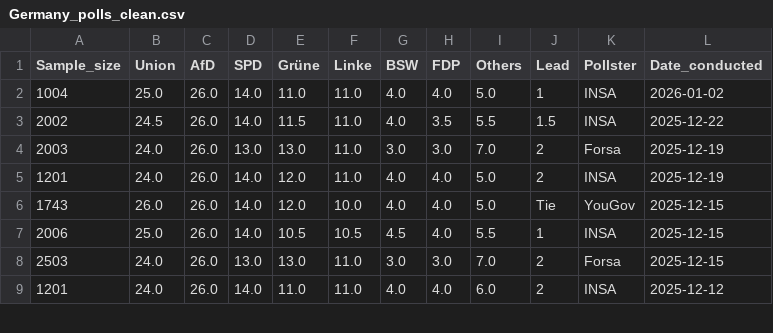
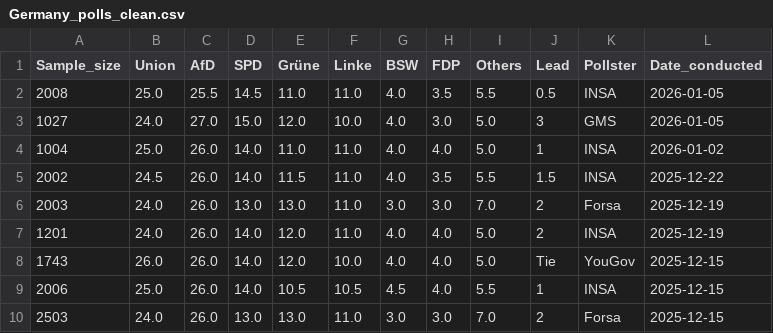
Before and after one commit to Andrevitali/PollsProject, a CSV file: Germany_polls_clean.csv, drawn as a sheet; only a part is shown; the shorter side is filled out with more unchanged rows.

```diff
--- a/Germany_polls_clean.csv
+++ b/Germany_polls_clean.csv
@@ -1,2 +1,4 @@
 Sample_size,Union,AfD,SPD,Grüne,Linke,BSW,FDP,Others,Lead,Pollster,Date_conducted
+2008,25.0,25.5,14.5,11.0,11.0,4.0,3.5,5.5,0.5,INSA,2026-01-05
+1027,24.0,27.0,15.0,12.0,10.0,4.0,3.0,5.0,3,GMS,2026-01-05
 1004,25.0,26.0,14.0,11.0,11.0,4.0,4.0,5.0,1,INSA,2026-01-02
```
Also changed, not shown: Austria_national_polls_last5years_bs4.csv, Germany_national_polls_last5years_bs4.csv, 6 other files.
